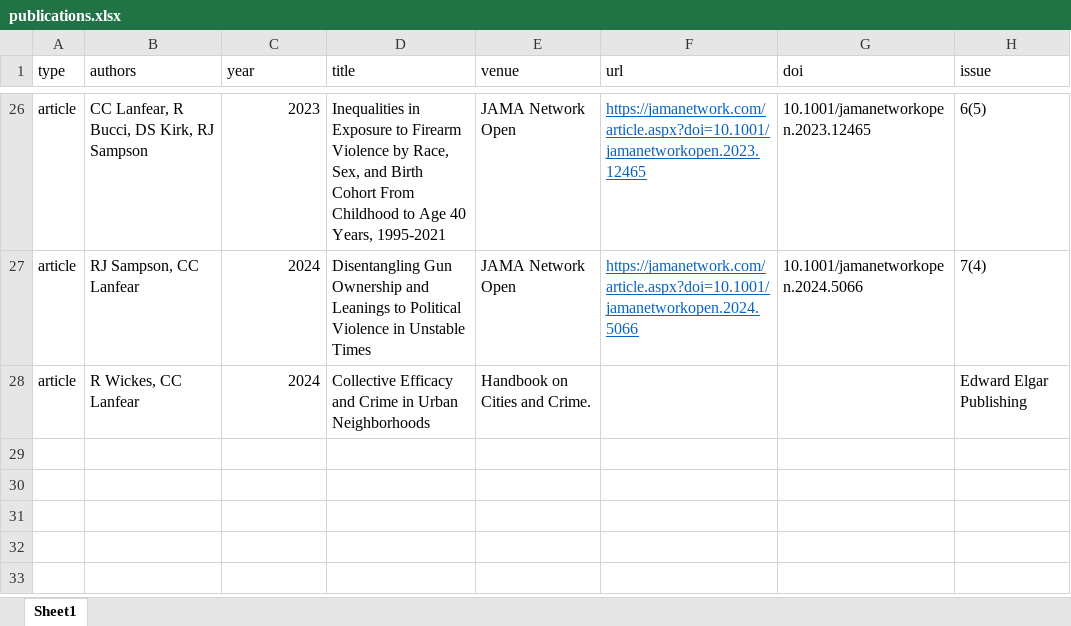
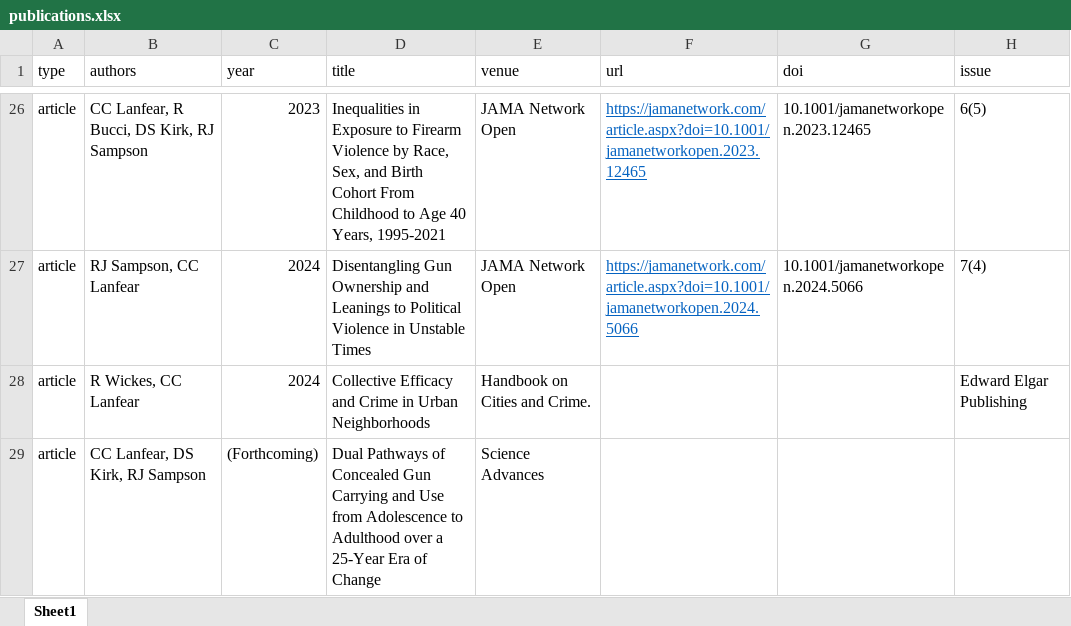
Before and after one commit to clanfear/ccl_cv, an Excel workbook: cv_data/publications.xlsx, sheet Sheet1, drawn as a sheet; only a part is shown, gaps mark what is left out; values as stored, in another font and other column widths than the file's, no borders; the diff names each change by its address in the sheet, - before the commit and + after, or states it on an @@ line.

```diff
--- a/cv_data/publications.xlsx (sheet Sheet1)
+++ b/cv_data/publications.xlsx (sheet Sheet1)
+row 29: article | CC Lanfear, DS Kirk, RJ Sampson | (Forthcoming) | Dual Pathways of Concealed Gun Carrying and Use from Adolescence to Adulthood over a 25-Year Era of Change | Science Advances
```
Also changed, not shown: 1 other file.
